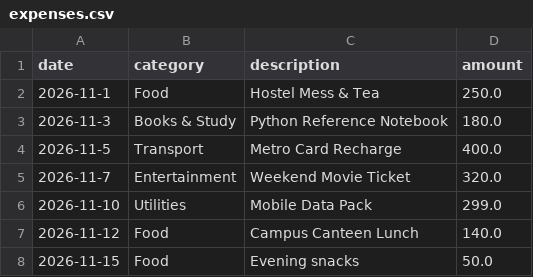
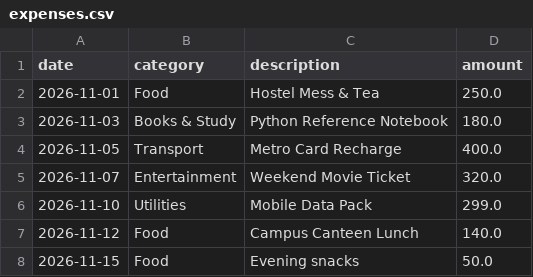
Before and after one commit to Luckygonewrong/SmartExpenseTracker, a CSV file: expenses.csv, drawn as a sheet.

Commit message:
Add web dashboard, monthly budget tracking and date format fix

```diff
--- a/expenses.csv
+++ b/expenses.csv
@@ -1,6 +1,6 @@
 date,category,description,amount
-2026-11-1,Food,Hostel Mess & Tea,250.0
-2026-11-3,Books & Study,Python Reference Notebook,180.0
-2026-11-5,Transport,Metro Card Recharge,400.0
-2026-11-7,Entertainment,Weekend Movie Ticket,320.0
+2026-11-01,Food,Hostel Mess & Tea,250.0
+2026-11-03,Books & Study,Python Reference Notebook,180.0
+2026-11-05,Transport,Metro Card Recharge,400.0
+2026-11-07,Entertainment,Weekend Movie Ticket,320.0
 2026-11-10,Utilities,Mobile Data Pack,299.0
```
Also changed, not shown: 5 other files.
